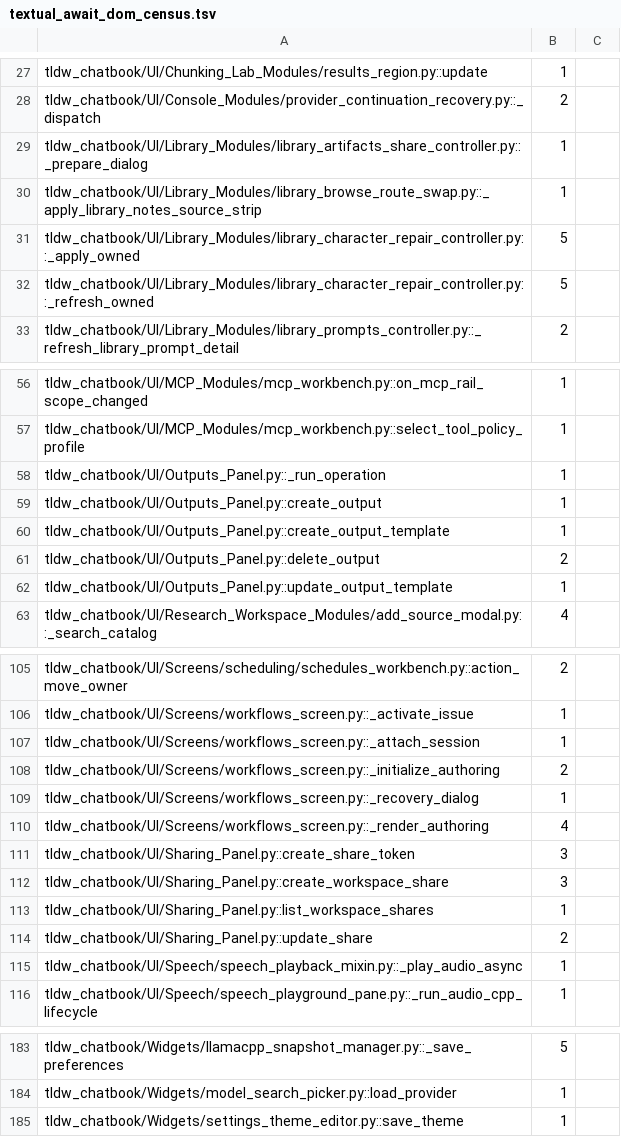
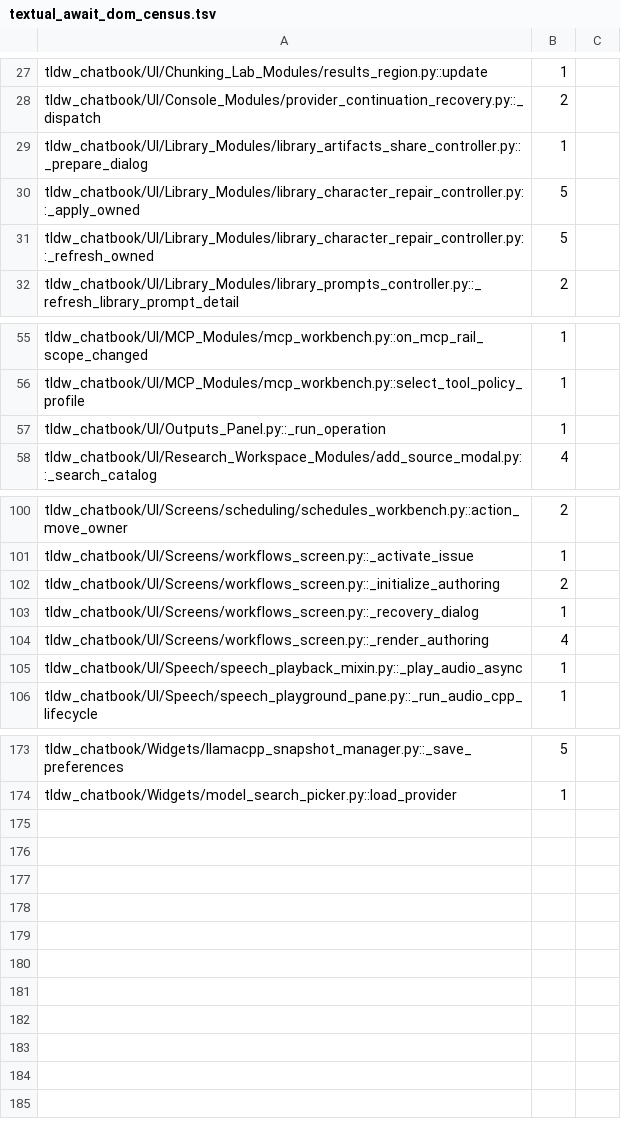
Before and after one commit to rmusser01/tldw_chatbook, a TSV file: scripts/textual_await_dom_census.tsv, drawn as a sheet; only a part is shown, gaps mark what is left out; the diff names each change by its address in the sheet, - before the commit and + after, or states it on an @@ line.

```diff
--- a/scripts/textual_await_dom_census.tsv
+++ b/scripts/textual_await_dom_census.tsv
-row 30: tldw_chatbook/UI/Library_Modules/library_browse_route_swap.py::_apply_library_notes_source_strip | 1
-row 59: tldw_chatbook/UI/Outputs_Panel.py::create_output | 1
-row 60: tldw_chatbook/UI/Outputs_Panel.py::create_output_template | 1
-row 61: tldw_chatbook/UI/Outputs_Panel.py::delete_output | 2
-row 62: tldw_chatbook/UI/Outputs_Panel.py::update_output_template | 1
-row 107: tldw_chatbook/UI/Screens/workflows_screen.py::_attach_session | 1
-row 111: tldw_chatbook/UI/Sharing_Panel.py::create_share_token | 3
-row 112: tldw_chatbook/UI/Sharing_Panel.py::create_workspace_share | 3
-row 113: tldw_chatbook/UI/Sharing_Panel.py::list_workspace_shares | 1
-row 114: tldw_chatbook/UI/Sharing_Panel.py::update_share | 2
-row 185: tldw_chatbook/Widgets/settings_theme_editor.py::save_theme | 1
```
Also changed, not shown: 2 other files.
